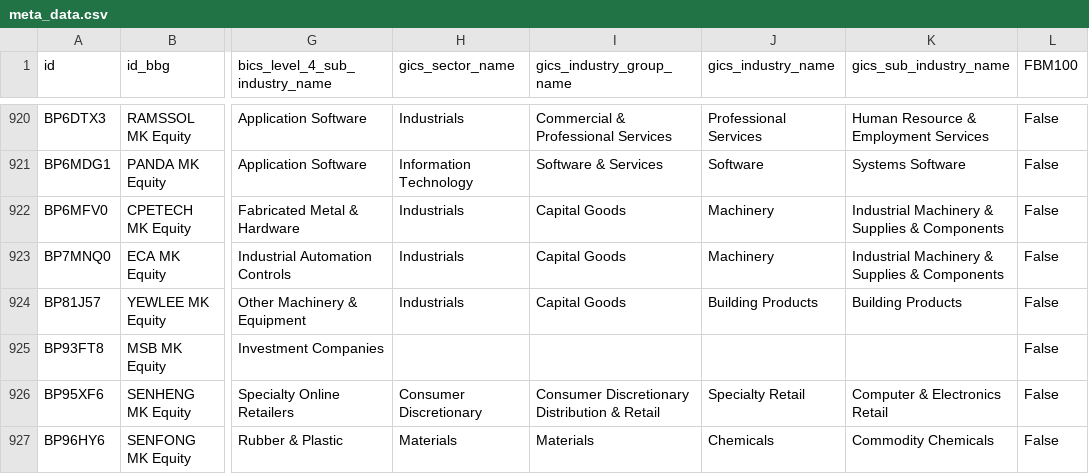
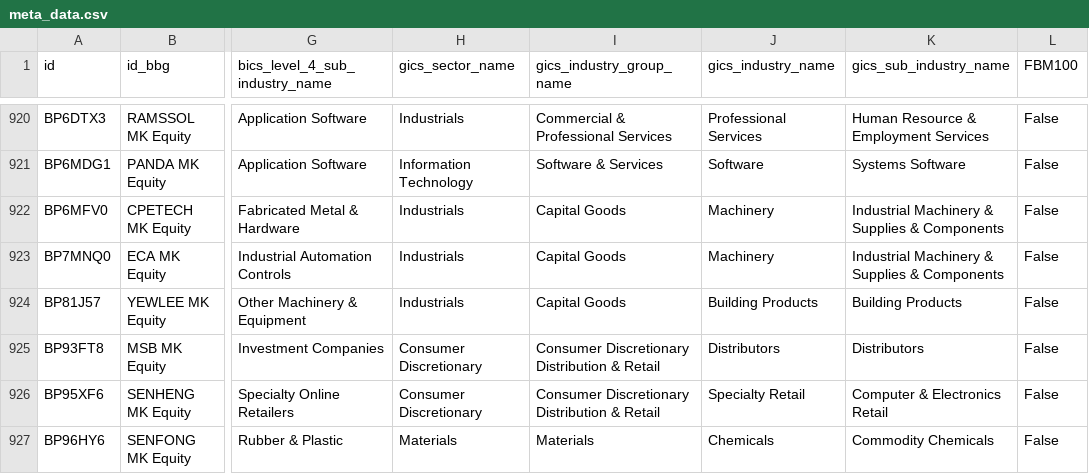
Before and after one commit to etq-quant/bursa, a CSV file: data/meta_data.csv, drawn as a sheet; only a part is shown, gaps mark what is left out; the diff names each change by its address in the sheet, - before the commit and + after, or states it on an @@ line.

Commit message:
[bot] commit

```diff
--- a/data/meta_data.csv
+++ b/data/meta_data.csv
-H925 (gics_sector_name): (empty)
+H925 (gics_sector_name): Consumer Discretionary
-I925 (gics_industry_group_name): (empty)
+I925 (gics_industry_group_name): Consumer Discretionary Distribution & Retail
-J925 (gics_industry_name): (empty)
+J925 (gics_industry_name): Distributors
-K925 (gics_sub_industry_name): (empty)
+K925 (gics_sub_industry_name): Distributors
```
